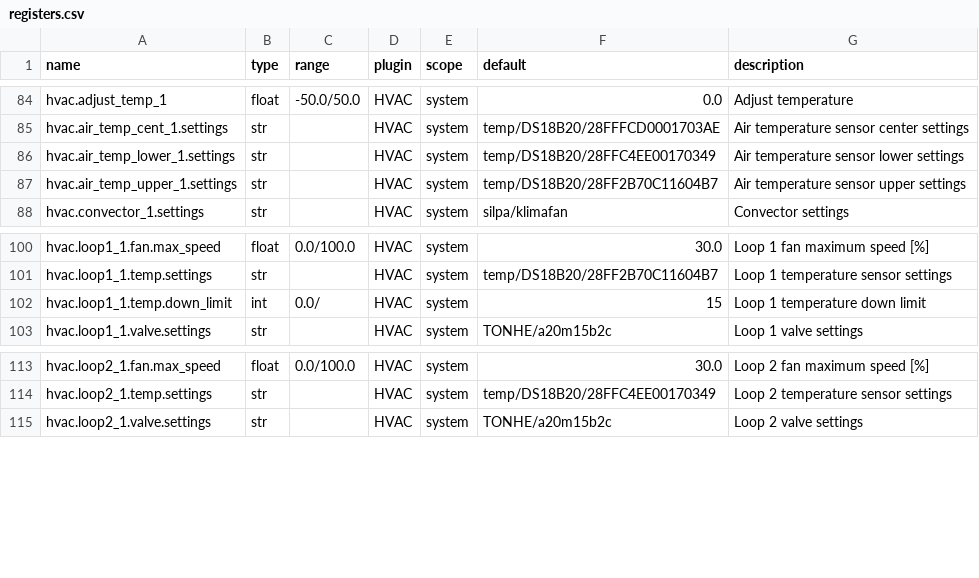
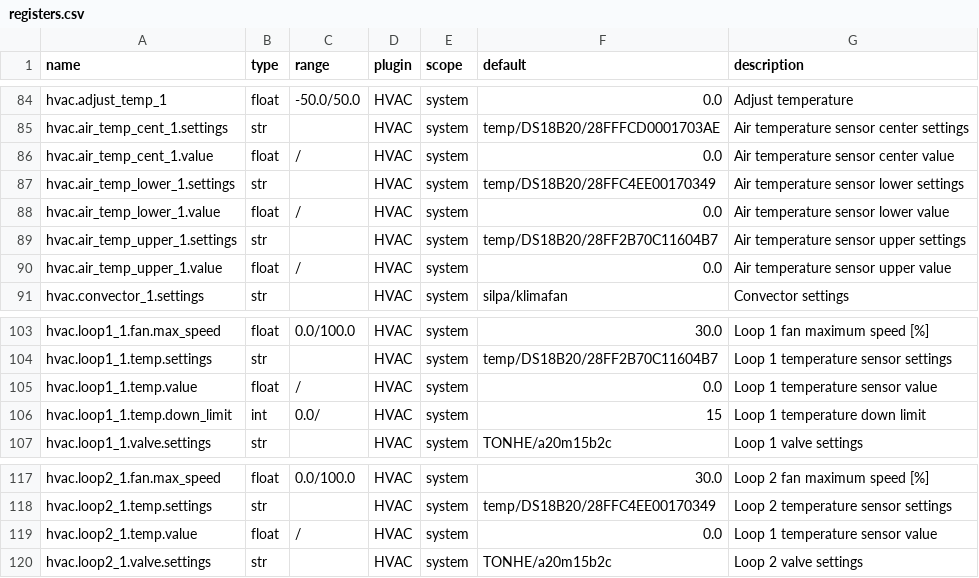
Before and after one commit to bgerp/ztm, a CSV file: registers.csv, drawn as a sheet; only a part is shown, gaps mark what is left out.

Commit message:
Add new registers for the temperature

```diff
--- a/registers.csv
+++ b/registers.csv
@@ -85,4 +85,7 @@ hvac.adjust_temp_1,float,-50.0/50.0,HVAC,system,0.0,Adjust temperature
 hvac.air_temp_cent_1.settings,str,,HVAC,system,temp/DS18B20/28FFFCD0001703AE,Air temperature sensor center settings
+hvac.air_temp_cent_1.value,float,/,HVAC,system,0.0,Air temperature sensor center value
 hvac.air_temp_lower_1.settings,str,,HVAC,system,temp/DS18B20/28FFC4EE00170349,Air temperature sensor lower settings
+hvac.air_temp_lower_1.value,float,/,HVAC,system,0.0,Air temperature sensor lower value
 hvac.air_temp_upper_1.settings,str,,HVAC,system,temp/DS18B20/28FF2B70C11604B7,Air temperature sensor upper settings
+hvac.air_temp_upper_1.value,float,/,HVAC,system,0.0,Air temperature sensor upper value
 hvac.convector_1.settings,str,,HVAC,system,silpa/klimafan,Convector settings
@@ -101,2 +104,3 @@ hvac.loop1_1.fan.max_speed,float,0.0/100.0,HVAC,system,30.0,Loop 1 fan maximum s
 hvac.loop1_1.temp.settings,str,,HVAC,system,temp/DS18B20/28FF2B70C11604B7,Loop 1 temperature sensor settings
+hvac.loop1_1.temp.value,float,/,HVAC,system,0.0,Loop 1 temperature sensor value
 hvac.loop1_1.temp.down_limit,int,0.0/,HVAC,system,15,Loop 1 temperature down limit
@@ -114,2 +118,3 @@ hvac.loop2_1.fan.max_speed,float,0.0/100.0,HVAC,system,30.0,Loop 2 fan maximum s
 hvac.loop2_1.temp.settings,str,,HVAC,system,temp/DS18B20/28FFC4EE00170349,Loop 2 temperature sensor settings
+hvac.loop2_1.temp.value,float,/,HVAC,system,0.0,Loop 1 temperature sensor value
 hvac.loop2_1.valve.settings,str,,HVAC,system,TONHE/a20m15b2c,Loop 2 valve settings
```
Also changed, not shown: 1 other file.
